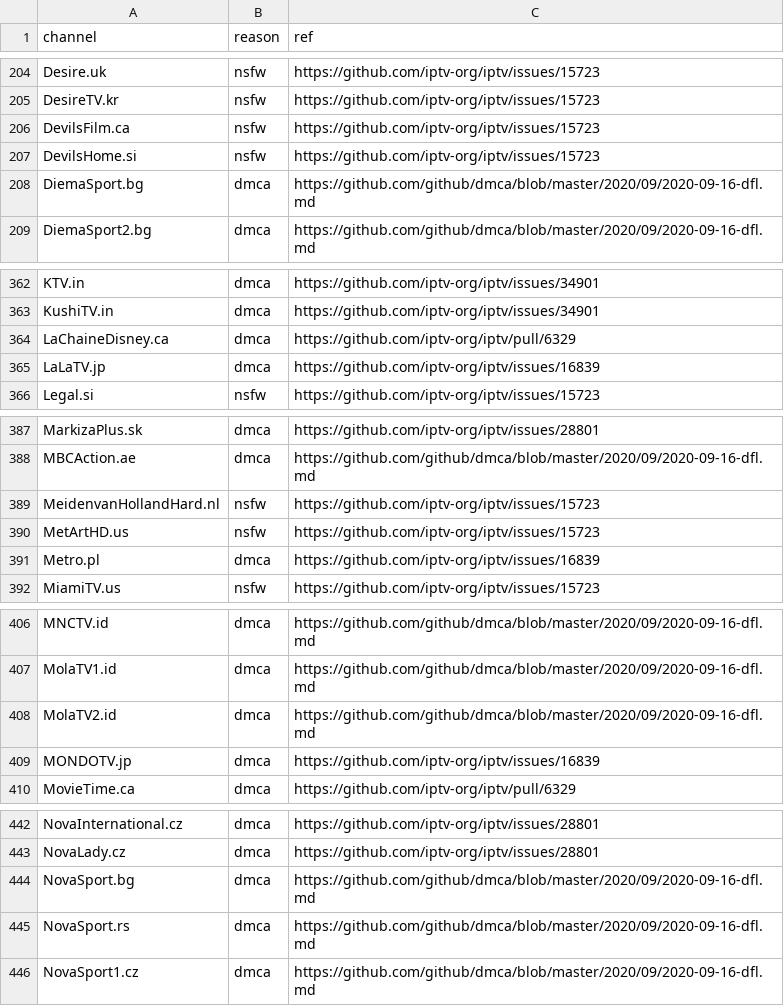
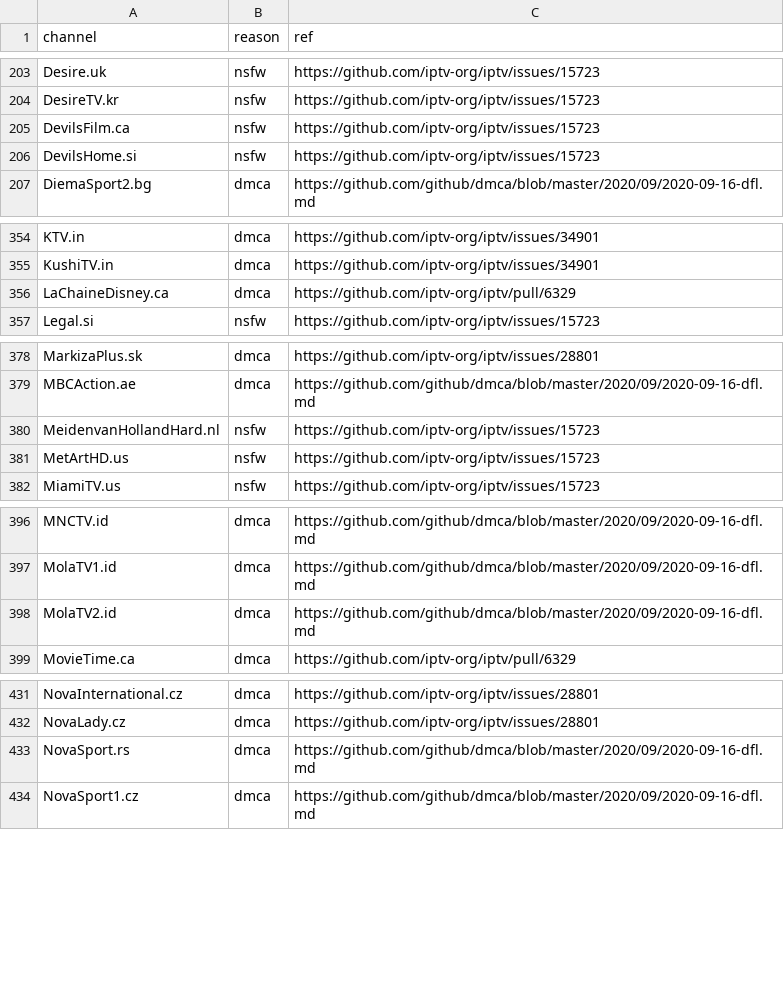
Before and after one commit to iptv-org/database, a CSV file: data/blocklist.csv, drawn as a sheet; only a part is shown, gaps mark what is left out; removed rows and columns are numbered as before the commit, all else as after; the diff covers the shown part only; the diff names each change by its address in the sheet, - before the commit and + after, or states it on an @@ line.

```diff
--- a/data/blocklist.csv
+++ b/data/blocklist.csv
-row 208: DiemaSport.bg | dmca | https://github.com/github/dmca/blob/master/2020/09/2020-09-16-dfl.md
-row 365: LaLaTV.jp | dmca | https://github.com/iptv-org/iptv/issues/16839
-row 391: Metro.pl | dmca | https://github.com/iptv-org/iptv/issues/16839
-row 409: MONDOTV.jp | dmca | https://github.com/iptv-org/iptv/issues/16839
-row 444: NovaSport.bg | dmca | https://github.com/github/dmca/blob/master/2020/09/2020-09-16-dfl.md
```
Also changed, not shown: 2 added rows, 25 removed rows and 2 edited cells elsewhere in this file, 3 other files.
